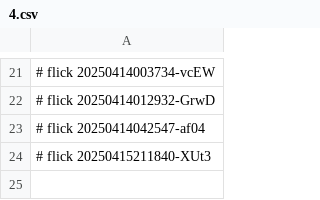
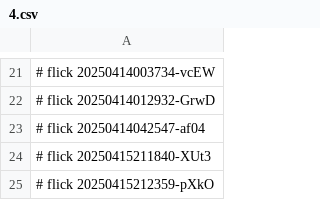
Before and after one commit to abikesa/cover, a CSV file: nis/4.csv, drawn as a sheet; only a part is shown, gaps mark what is left out; the diff names each change by its address in the sheet, - before the commit and + after, or states it on an @@ line.

Commit message:
nis/4.csv

```diff
--- a/nis/4.csv
+++ b/nis/4.csv
+row 25: # flick 20250415212359-pXkO
```
